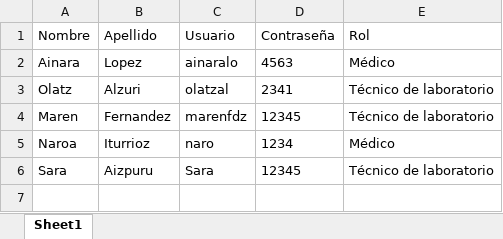
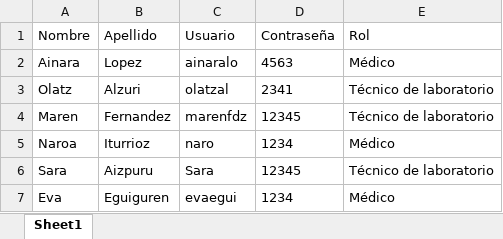
Before and after one commit to PBL6Group7/App, an Excel workbook: usuarios.xlsx, sheet Sheet1, drawn as a sheet; values as stored, in another font and other column widths than the file's, no borders; the diff names each change by its address in the sheet, - before the commit and + after, or states it on an @@ line.

Commit message:
Update usuarios.xlsx

```diff
--- a/usuarios.xlsx (sheet Sheet1)
+++ b/usuarios.xlsx (sheet Sheet1)
+row 7: Eva | Eguiguren | evaegui | 1234 | Médico
```
